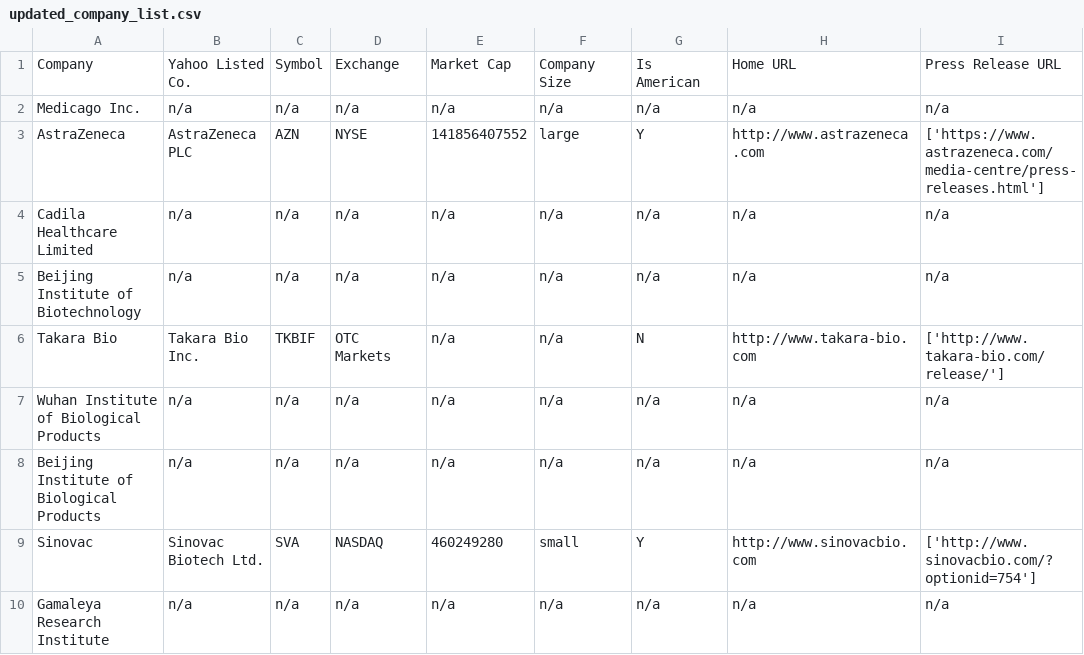
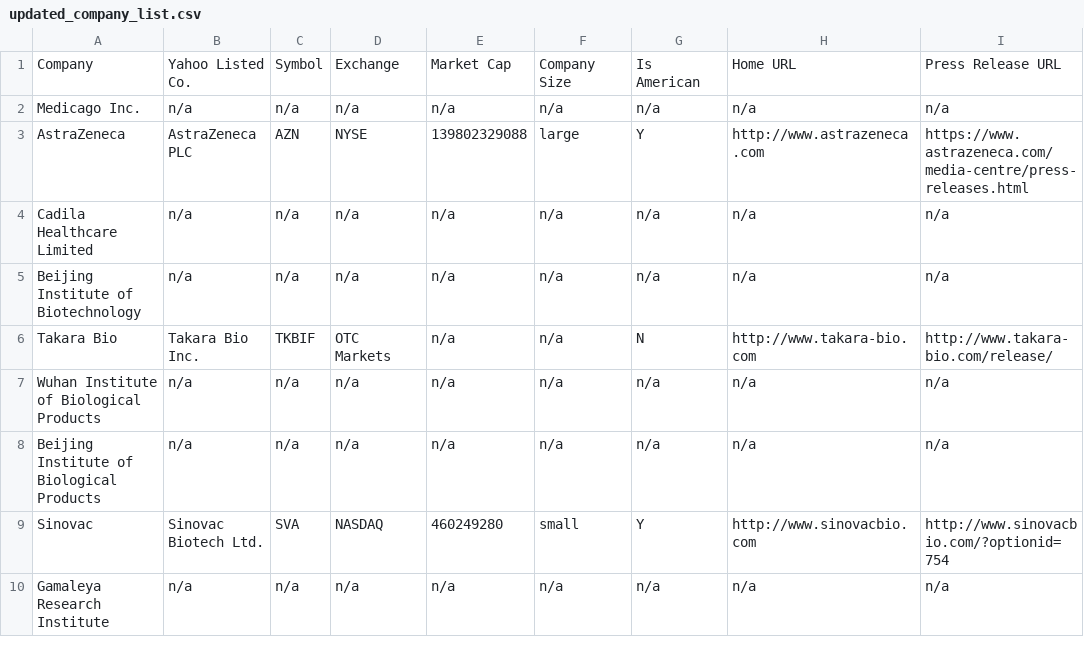
Before and after one commit to hchung91/medwatch, a CSV file: datasets/updated_company_list.csv, drawn as a sheet; only a part is shown; the diff covers the shown part only.

```diff
--- a/datasets/updated_company_list.csv
+++ b/datasets/updated_company_list.csv
@@ -2,9 +2,9 @@ Company,Yahoo Listed Co.,Symbol,Exchange,Market Cap,Company Size,Is American,Hom
 Medicago Inc.,n/a,n/a,n/a,n/a,n/a,n/a,n/a,n/a
-AstraZeneca,AstraZeneca PLC,AZN,NYSE,141856407552,large,Y,http://www.astrazeneca.com,['https://www.astrazeneca.com/media-centre/press-releases.html']
+AstraZeneca,AstraZeneca PLC,AZN,NYSE,139802329088,large,Y,http://www.astrazeneca.com,https://www.astrazeneca.com/media-centre/press-releases.html
 Cadila Healthcare Limited,n/a,n/a,n/a,n/a,n/a,n/a,n/a,n/a
 Beijing Institute of Biotechnology,n/a,n/a,n/a,n/a,n/a,n/a,n/a,n/a
- Takara Bio,Takara Bio Inc.,TKBIF,OTC Markets,n/a,n/a,N,http://www.takara-bio.com,['http://www.takara-bio.com/release/']
+ Takara Bio,Takara Bio Inc.,TKBIF,OTC Markets,n/a,n/a,N,http://www.takara-bio.com,http://www.takara-bio.com/release/
 Wuhan Institute of Biological Products,n/a,n/a,n/a,n/a,n/a,n/a,n/a,n/a
 Beijing Institute of Biological Products,n/a,n/a,n/a,n/a,n/a,n/a,n/a,n/a
-Sinovac,Sinovac Biotech Ltd.,SVA,NASDAQ,460249280,small,Y,http://www.sinovacbio.com,['http://www.sinovacbio.com/?optionid=754']
+Sinovac,Sinovac Biotech Ltd.,SVA,NASDAQ,460249280,small,Y,http://www.sinovacbio.com,http://www.sinovacbio.com/?optionid=754
 Gamaleya Research Institute,n/a,n/a,n/a,n/a,n/a,n/a,n/a,n/a
```
Also changed, not shown: 21 edited cells elsewhere in this file, 2 other files.
